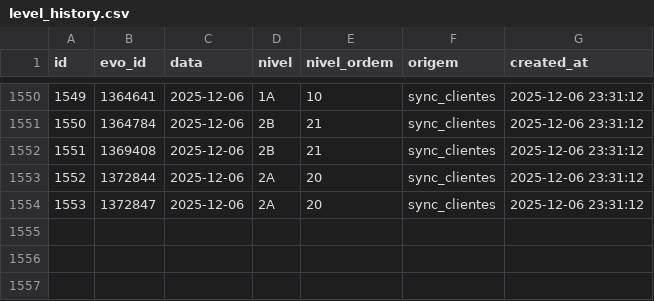
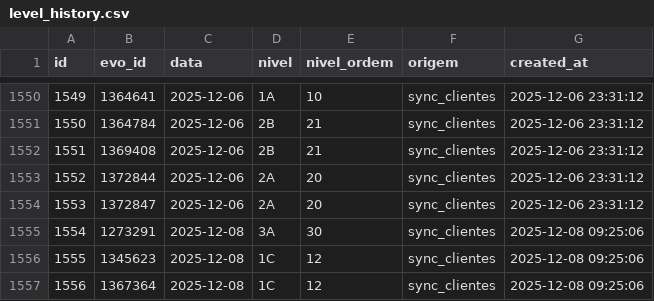
Before and after one commit to jpparizotto/Born---Dashboard, a CSV file: backups/level_history.csv, drawn as a sheet; only a part is shown, gaps mark what is left out.

Commit message:
Snapshot automático da tabela level_history

```diff
--- a/backups/level_history.csv
+++ b/backups/level_history.csv
@@ -1554 +1554,4 @@
 1553,1372847,2025-12-06,2A,20,sync_clientes,2025-12-06 23:31:12
+1554,1273291,2025-12-08,3A,30,sync_clientes,2025-12-08 09:25:06
+1555,1345623,2025-12-08,1C,12,sync_clientes,2025-12-08 09:25:06
+1556,1367364,2025-12-08,1C,12,sync_clientes,2025-12-08 09:25:06
```
